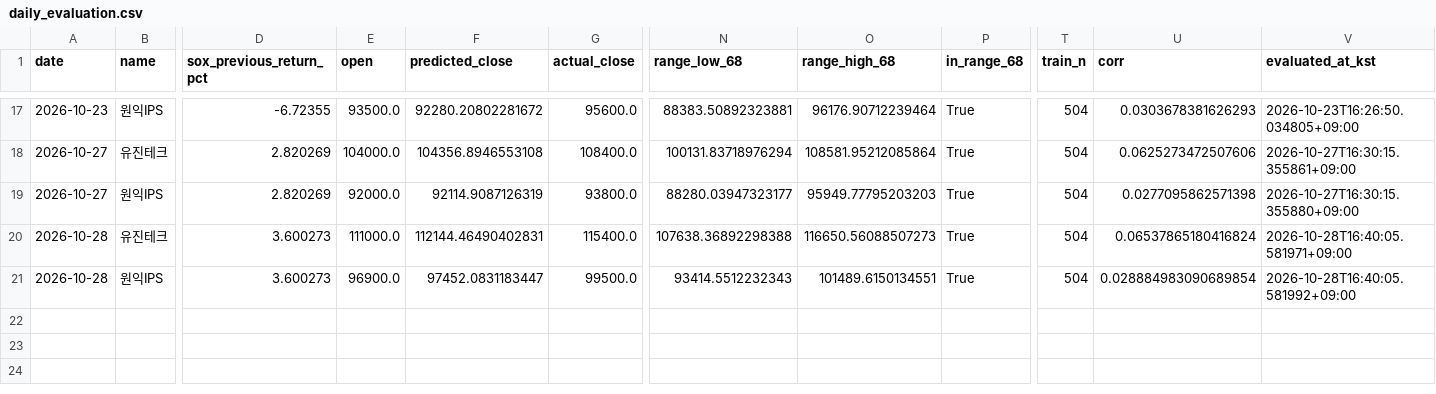
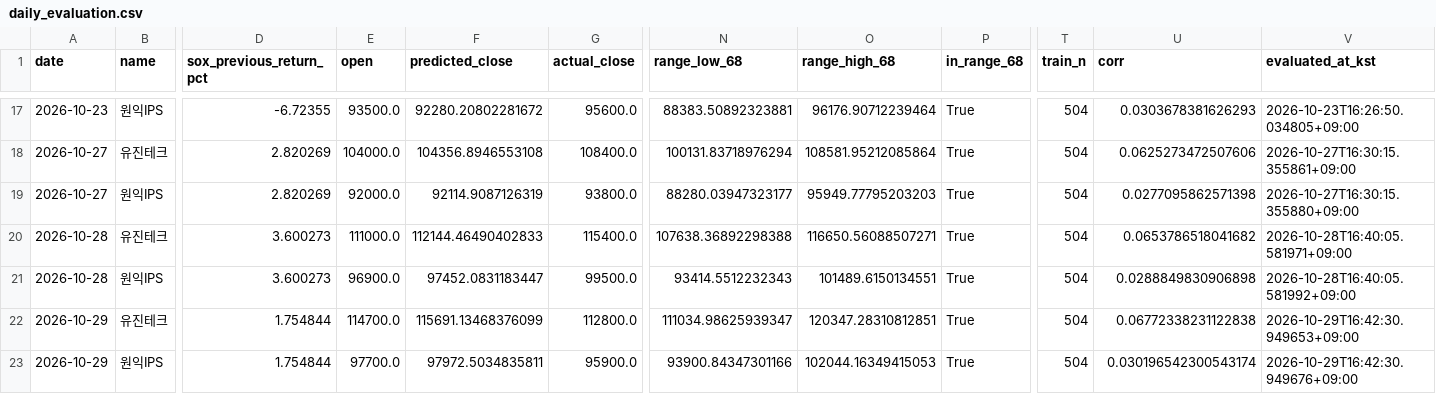
Before and after one commit to dongilkim888-gif/sox-morning-alert, a CSV file: evaluation/daily_evaluation.csv, drawn as a sheet; only a part is shown, gaps mark what is left out; rows hold the shown columns only; the diff names each change by its address in the sheet, - before the commit and + after, or states it on an @@ line.

```diff
--- a/evaluation/daily_evaluation.csv
+++ b/evaluation/daily_evaluation.csv
-F20 (predicted_close): 112144.46490402831
+F20 (predicted_close): 112144.46490402833
-O20 (range_high_68): 116650.56088507273
+O20 (range_high_68): 116650.56088507271
-U20 (corr): 0.06537865180416824
+U20 (corr): 0.0653786518041682
-U21 (corr): 0.028884983090689854
+U21 (corr): 0.0288849830906898
+row 22: 2026-10-29 | 유진테크 | 1.754844 | 114700.0 | 115691.13468376099 | 112800.0 | 111034.98625939347 | 120347.28310812851 | True | 504 | 0.06772338231122838 | 2026-10-29T16:42:30.949653+09:00
+row 23: 2026-10-29 | 원익IPS | 1.754844 | 97700.0 | 97972.5034835811 | 95900.0 | 93900.84347301166 | 102044.16349415053 | True | 504 | 0.030196542300543174 | 2026-10-29T16:42:30.949676+09:00
```
Also changed, not shown: 1 other file.
